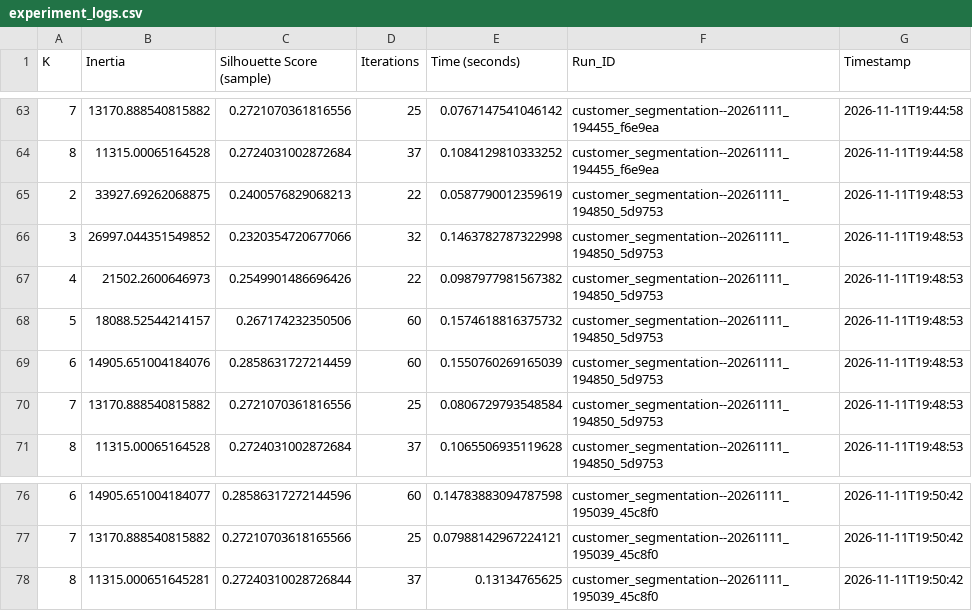
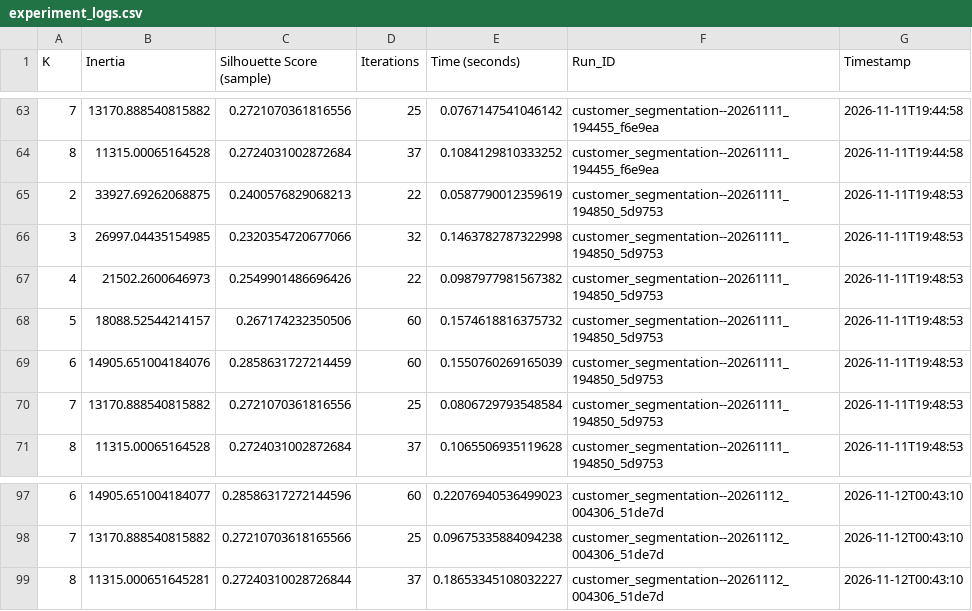
Before and after one commit to OrangkillEmily/Lab03_ML, a CSV file: docs/experiment_logs.csv, drawn as a sheet; only a part is shown, gaps mark what is left out; the diff covers the shown part only.

```diff
--- a/docs/experiment_logs.csv
+++ b/docs/experiment_logs.csv
@@ -65,3 +65,3 @@
 2,33927.69262068875,0.2400576829068213,22,0.0587790012359619,customer_segmentation--20261111_194850_5d9753,2026-11-11T19:48:53
-3,26997.044351549852,0.2320354720677066,32,0.1463782787322998,customer_segmentation--20261111_194850_5d9753,2026-11-11T19:48:53
+3,26997.04435154985,0.2320354720677066,32,0.1463782787322998,customer_segmentation--20261111_194850_5d9753,2026-11-11T19:48:53
 4,21502.2600646973,0.2549901486696426,22,0.0987977981567382,customer_segmentation--20261111_194850_5d9753,2026-11-11T19:48:53
@@ -76,3 +97,3 @@
-6,14905.651004184077,0.28586317272144596,60,0.14783883094787598,customer_segmentation--20261111_195039_45c8f0,2026-11-11T19:50:42
-7,13170.888540815882,0.27210703618165566,25,0.07988142967224121,customer_segmentation--20261111_195039_45c8f0,2026-11-11T19:50:42
-8,11315.000651645281,0.27240310028726844,37,0.13134765625,customer_segmentation--20261111_195039_45c8f0,2026-11-11T19:50:42
+6,14905.651004184077,0.28586317272144596,60,0.22076940536499023,customer_segmentation--20261112_004306_51de7d,2026-11-12T00:43:10
+7,13170.888540815882,0.27210703618165566,25,0.09675335884094238,customer_segmentation--20261112_004306_51de7d,2026-11-12T00:43:10
+8,11315.000651645281,0.27240310028726844,37,0.18653345108032227,customer_segmentation--20261112_004306_51de7d,2026-11-12T00:43:10
```
Also changed, not shown: 21 added rows and 6 edited cells elsewhere in this file, 57 other files.
